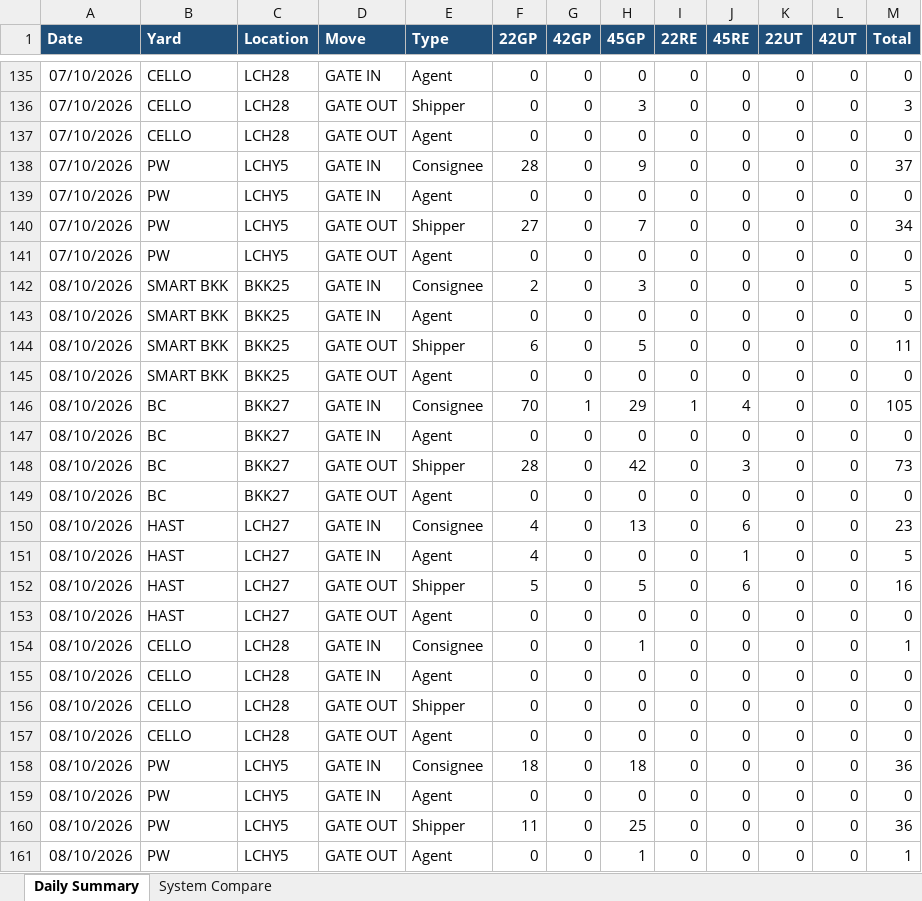
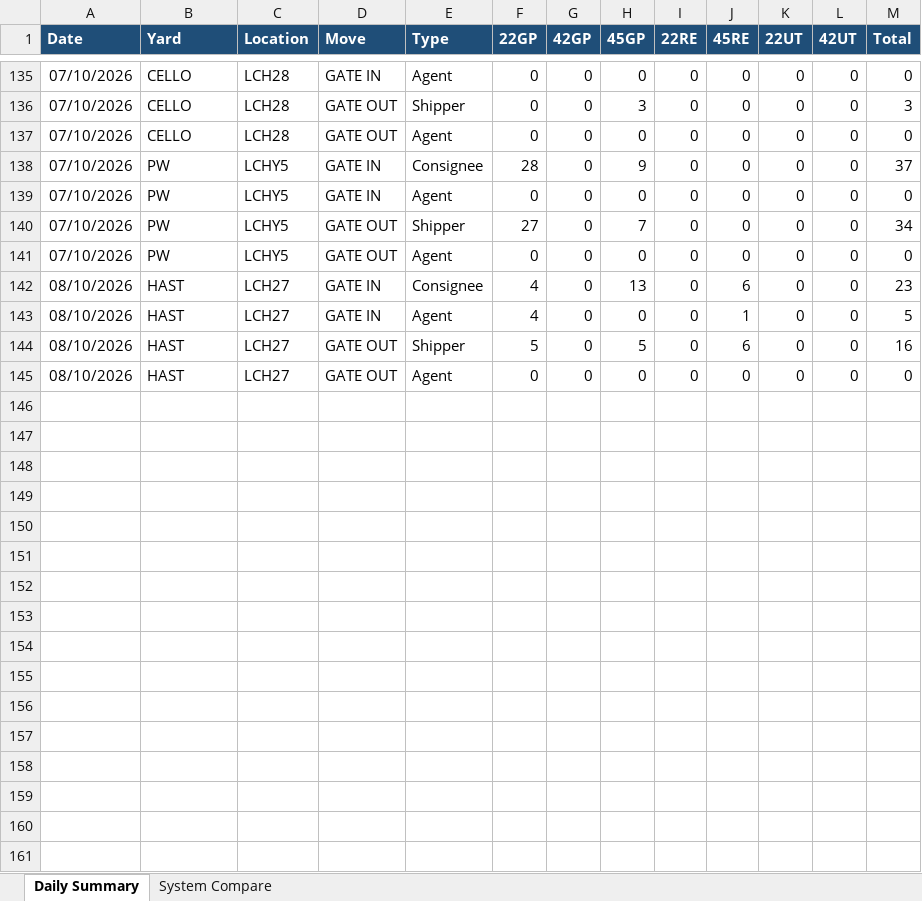
Before and after one commit to sirichai1265/ha-gate-move, an Excel workbook: docs/gate-move-summary.xlsx, sheet Daily Summary, drawn as a sheet; only a part is shown, gaps mark what is left out; values as stored, in another font and other column widths than the file's, no borders; the diff names each change by its address in the sheet, - before the commit and + after, or states it on an @@ line.

```diff
--- a/docs/gate-move-summary.xlsx (sheet Daily Summary)
+++ b/docs/gate-move-summary.xlsx (sheet Daily Summary)
-row 142: 08/10/2026 | SMART BKK | BKK25 | GATE IN | Consignee | 2 | 0 | 3 | 0 | 0 | 0 | 0 | 5
-row 143: 08/10/2026 | SMART BKK | BKK25 | GATE IN | Agent | 0 | 0 | 0 | 0 | 0 | 0 | 0 | 0
-row 144: 08/10/2026 | SMART BKK | BKK25 | GATE OUT | Shipper | 6 | 0 | 5 | 0 | 0 | 0 | 0 | 11
-row 145: 08/10/2026 | SMART BKK | BKK25 | GATE OUT | Agent | 0 | 0 | 0 | 0 | 0 | 0 | 0 | 0
-row 146: 08/10/2026 | BC | BKK27 | GATE IN | Consignee | 70 | 1 | 29 | 1 | 4 | 0 | 0 | 105
-row 147: 08/10/2026 | BC | BKK27 | GATE IN | Agent | 0 | 0 | 0 | 0 | 0 | 0 | 0 | 0
-row 148: 08/10/2026 | BC | BKK27 | GATE OUT | Shipper | 28 | 0 | 42 | 0 | 3 | 0 | 0 | 73
-row 149: 08/10/2026 | BC | BKK27 | GATE OUT | Agent | 0 | 0 | 0 | 0 | 0 | 0 | 0 | 0
-row 154: 08/10/2026 | CELLO | LCH28 | GATE IN | Consignee | 0 | 0 | 1 | 0 | 0 | 0 | 0 | 1
-row 155: 08/10/2026 | CELLO | LCH28 | GATE IN | Agent | 0 | 0 | 0 | 0 | 0 | 0 | 0 | 0
-row 156: 08/10/2026 | CELLO | LCH28 | GATE OUT | Shipper | 0 | 0 | 0 | 0 | 0 | 0 | 0 | 0
-row 157: 08/10/2026 | CELLO | LCH28 | GATE OUT | Agent | 0 | 0 | 0 | 0 | 0 | 0 | 0 | 0
-row 158: 08/10/2026 | PW | LCHY5 | GATE IN | Consignee | 18 | 0 | 18 | 0 | 0 | 0 | 0 | 36
-row 159: 08/10/2026 | PW | LCHY5 | GATE IN | Agent | 0 | 0 | 0 | 0 | 0 | 0 | 0 | 0
-row 160: 08/10/2026 | PW | LCHY5 | GATE OUT | Shipper | 11 | 0 | 25 | 0 | 0 | 0 | 0 | 36
-row 161: 08/10/2026 | PW | LCHY5 | GATE OUT | Agent | 0 | 0 | 1 | 0 | 0 | 0 | 0 | 1
```
Also changed, not shown: 3 other files.
